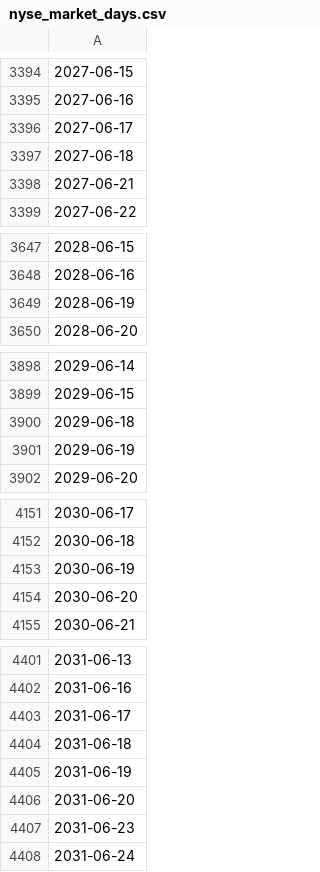
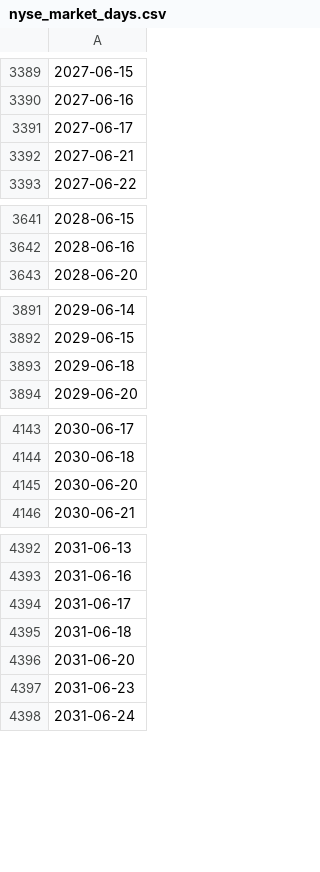
Before and after one commit to wakproductions/stock_market_days, a CSV file: lib/market_open_days/nyse_market_days.csv, drawn as a sheet; only a part is shown, gaps mark what is left out; the diff covers the shown part only.

```diff
--- a/lib/market_open_days/nyse_market_days.csv
+++ b/lib/market_open_days/nyse_market_days.csv
@@ -3396,3 +3391,2 @@
 2027-06-17
-2027-06-18
 2027-06-21
@@ -3648,3 +3642,2 @@
 2028-06-16
-2028-06-19
 2028-06-20
@@ -3900,3 +3893,2 @@
 2029-06-18
-2029-06-19
 2029-06-20
@@ -4152,3 +4144,2 @@
 2030-06-18
-2030-06-19
 2030-06-20
@@ -4404,3 +4395,2 @@
 2031-06-18
-2031-06-19
 2031-06-20
```
Also changed, not shown: 32 removed rows elsewhere in this file, 4 other files.
